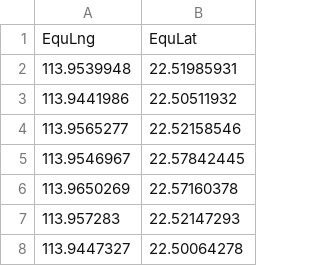
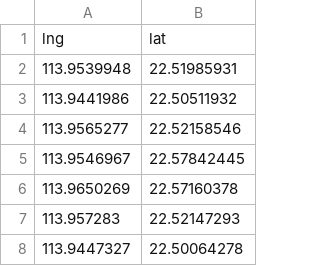
Before and after one commit to Redrumz/geodata, a CSV file: lnglat_only.csv, drawn as a sheet; only a part is shown; removed rows and columns are numbered as before the commit, all else as after; the diff names each change by its address in the sheet, - before the commit and + after, or states it on an @@ line.

Commit message:
Update lnglat_only.csv

```diff
--- a/lnglat_only.csv
+++ b/lnglat_only.csv
-row 1: EquLng | EquLat
+row 1: lng | lat
```
